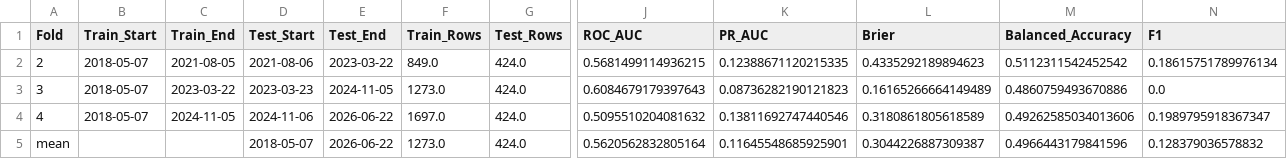
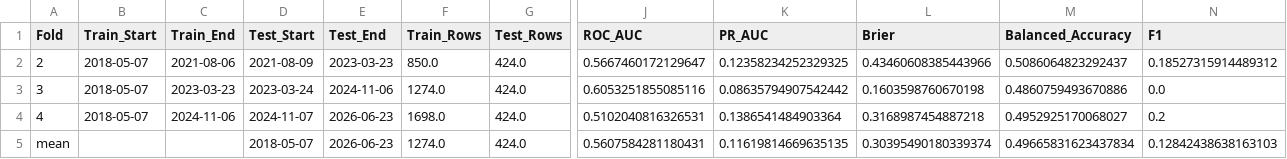
Before and after one commit to sercaanoncu/quantverse, a CSV file: data/processed/ml_downside_risk_metrics.csv, drawn as a sheet; only a part is shown, gaps mark what is left out; the diff names each change by its address in the sheet, - before the commit and + after, or states it on an @@ line.

```diff
--- a/data/processed/ml_downside_risk_metrics.csv
+++ b/data/processed/ml_downside_risk_metrics.csv
-C2 (Train_End): 2021-08-05
+C2 (Train_End): 2021-08-06
-D2 (Test_Start): 2021-08-06
+D2 (Test_Start): 2021-08-09
-E2 (Test_End): 2023-03-22
+E2 (Test_End): 2023-03-23
-F2 (Train_Rows): 849.0
+F2 (Train_Rows): 850.0
-J2 (ROC_AUC): 0.5681499114936215
+J2 (ROC_AUC): 0.5667460172129647
-K2 (PR_AUC): 0.12388671120215335
+K2 (PR_AUC): 0.12358234252329325
-L2 (Brier): 0.4335292189894623
+L2 (Brier): 0.43460608385443966
-M2 (Balanced_Accuracy): 0.5112311542452542
+M2 (Balanced_Accuracy): 0.5086064823292437
-N2 (F1): 0.18615751789976134
+N2 (F1): 0.18527315914489312
-C3 (Train_End): 2023-03-22
+C3 (Train_End): 2023-03-23
-D3 (Test_Start): 2023-03-23
+D3 (Test_Start): 2023-03-24
-E3 (Test_End): 2024-11-05
+E3 (Test_End): 2024-11-06
-F3 (Train_Rows): 1273.0
+F3 (Train_Rows): 1274.0
-J3 (ROC_AUC): 0.6084679179397643
+J3 (ROC_AUC): 0.6053251855085116
-K3 (PR_AUC): 0.08736282190121823
+K3 (PR_AUC): 0.08635794907542442
-L3 (Brier): 0.16165266664149489
+L3 (Brier): 0.1603598760670198
-C4 (Train_End): 2024-11-05
+C4 (Train_End): 2024-11-06
-D4 (Test_Start): 2024-11-06
+D4 (Test_Start): 2024-11-07
-E4:E5 (Test_End): 2026-06-22
+E4:E5 (Test_End): 2026-06-23
-F4 (Train_Rows): 1697.0
+F4 (Train_Rows): 1698.0
-J4 (ROC_AUC): 0.5095510204081632
+J4 (ROC_AUC): 0.5102040816326531
-K4 (PR_AUC): 0.13811692747440546
+K4 (PR_AUC): 0.1386541484903364
-L4 (Brier): 0.3180861805618589
+L4 (Brier): 0.3168987454887218
-M4 (Balanced_Accuracy): 0.49262585034013606
+M4 (Balanced_Accuracy): 0.4952925170068027
-N4 (F1): 0.1989795918367347
+N4 (F1): 0.2
-F5 (Train_Rows): 1273.0
+F5 (Train_Rows): 1274.0
-J5 (ROC_AUC): 0.5620562832805164
+J5 (ROC_AUC): 0.5607584281180431
-K5 (PR_AUC): 0.11645548685925901
+K5 (PR_AUC): 0.11619814669635135
-L5 (Brier): 0.3044226887309387
+L5 (Brier): 0.30395490180339374
-M5 (Balanced_Accuracy): 0.4966443179841596
+M5 (Balanced_Accuracy): 0.49665831623437834
-N5 (F1): 0.128379036578832
+N5 (F1): 0.12842438638163103
```
Also changed, not shown: data/processed/data_quality_report.csv, data/processed/ml_downside_risk_feature_importance.csv, 42 other files.
